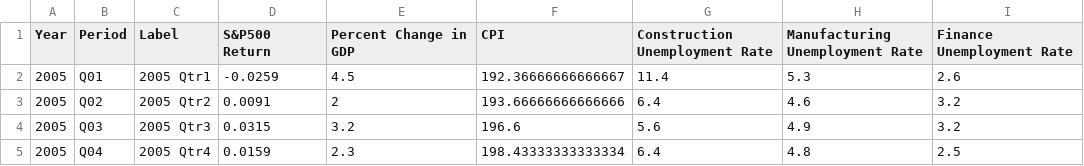
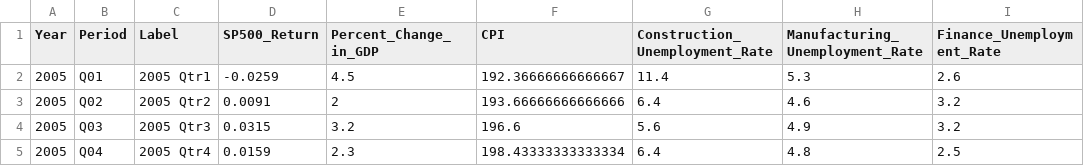
Before and after one commit to tdip19/FinalProject, a CSV file: inputs/merged.csv, drawn as a sheet; only a part is shown.

```diff
--- a/inputs/merged.csv
+++ b/inputs/merged.csv
@@ -1,2 +1,2 @@
-Year,Period,Label,S&P500 Return,Percent Change in GDP,CPI,Construction Unemployment Rate,Manufacturing Unemployment Rate,Finance Unemployment Rate
+Year,Period,Label,SP500_Return,Percent_Change_in_GDP,CPI,Construction_Unemployment_Rate,Manufacturing_Unemployment_Rate,Finance_Unemployment_Rate
 2005,Q01,2005 Qtr1,-0.0259,4.5,192.36666666666667,11.4,5.3,2.6
```
Also changed, not shown: 3 other files.
